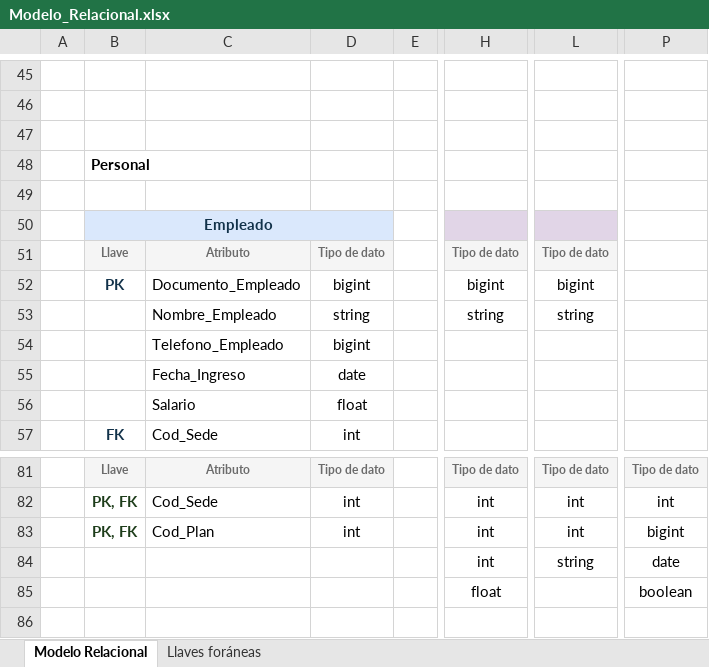
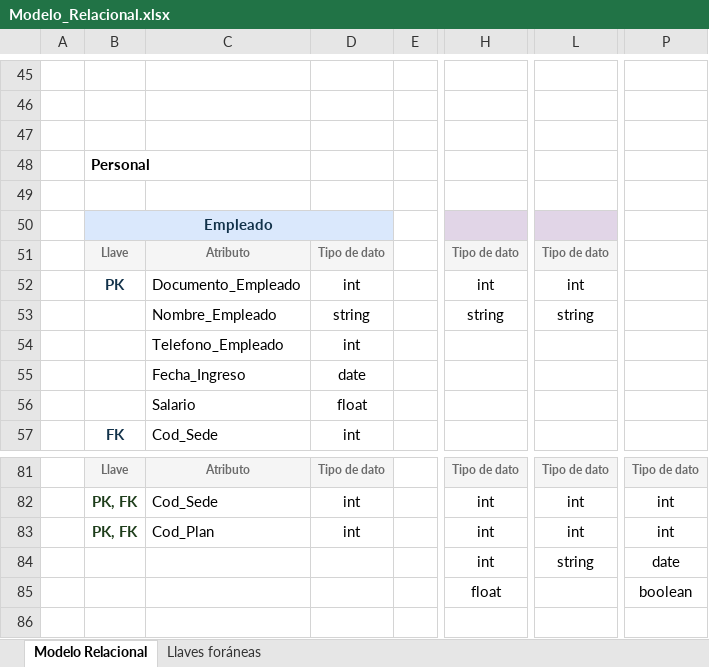
Before and after one commit to Lerreto/Bases-de-Datos-I-UIS, an Excel workbook: Entrega_2/Modelo_Relacional/Modelo_Relacional.xlsx, sheet Modelo Relacional, drawn as a sheet; only a part is shown, gaps mark what is left out; values as stored, in another font and other column widths than the file's, no borders; charts and pictures not drawn; the diff covers the shown part only; the diff names each change by its address in the sheet, - before the commit and + after, or states it on an @@ line.

Commit message:
Cambios en la tabla relacional entrega 2

```diff
--- a/Entrega_2/Modelo_Relacional/Modelo_Relacional.xlsx (sheet Modelo Relacional)
+++ b/Entrega_2/Modelo_Relacional/Modelo_Relacional.xlsx (sheet Modelo Relacional)
-D52: bigint
+D52: int
-H52: bigint
+H52: int
-L52: bigint
+L52: int
-D54: bigint
+D54: int
-P83: bigint
+P83: int
```
Also changed, not shown: 14 edited cells elsewhere in this sheet.
